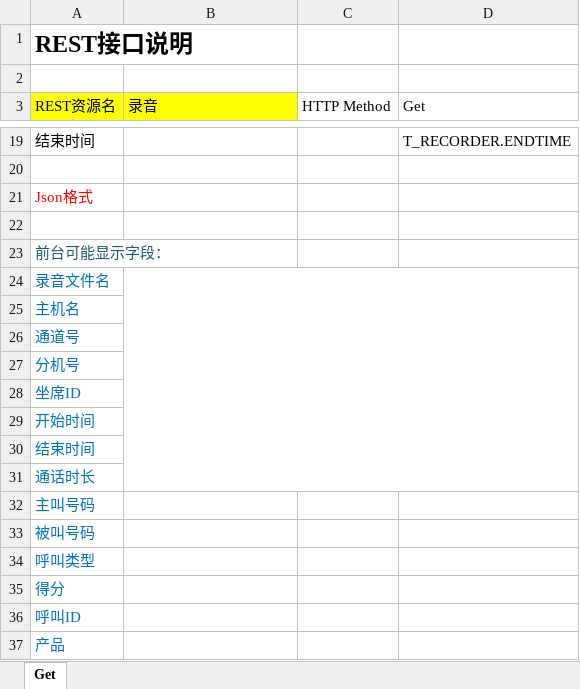
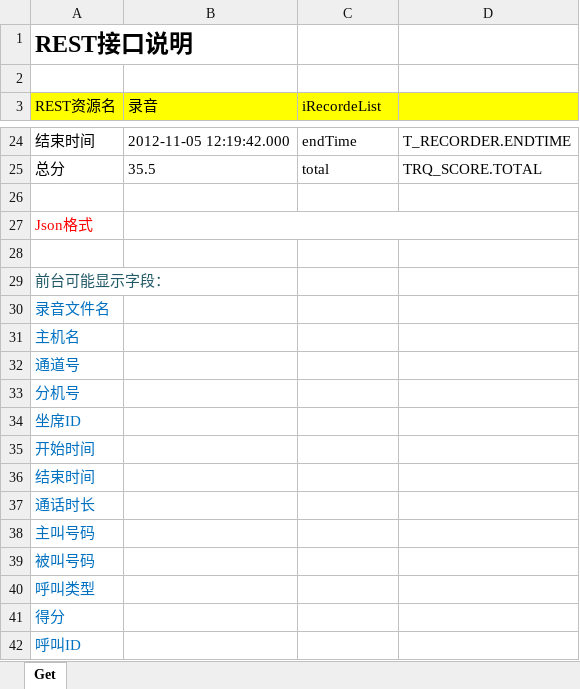
Before and after one commit to lbzhao28/IRecorder, an Excel workbook: doc/座席录音资源接口说明文档.xlsx, sheet Get, drawn as a sheet; only a part is shown, gaps mark what is left out; the shorter side is filled out with more unchanged rows; values as stored, in another font and other column widths than the file's, no borders; charts and pictures not drawn; removed rows and columns are numbered as before the commit, all else as after; the diff covers the shown part only; the diff names each change by its address in the sheet, - before the commit and + after, or states it on an @@ line.

```diff
--- a/doc/座席录音资源接口说明文档.xlsx (sheet Get)
+++ b/doc/座席录音资源接口说明文档.xlsx (sheet Get)
-C3: HTTP Method
+C3: iRecordeList
-C3:D3 fill: none
+C3:D3 fill: #FFFF00
-D3: Get
+D3: (empty)
-B24 (录音): (empty)
+B24 (录音): 2012-11-05 12:19:42.000
-C24 (iRecordeList): (empty)
+C24 (iRecordeList): endTime
+row 25: 总分 | 35.5 | total | TRQ_SCORE.TOTAL
+B27:D27 merged
-B24:D31 merged
```
Also changed, not shown: 7 added rows, 2 removed rows and 22 edited cells elsewhere in this sheet, charts or pictures, doc/座席录音质检资源接口说明文档.xlsx, 1 other file.
